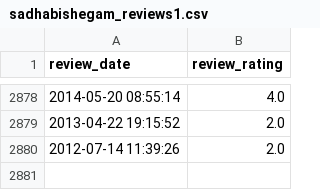
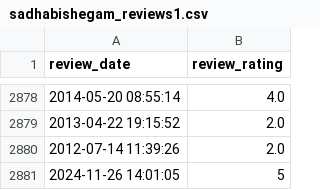
Before and after one commit to soorya-venkatesh/hotel_insights_streamlit, a CSV file: sadhabishegam_reviews1.csv, drawn as a sheet; only a part is shown, gaps mark what is left out.

Commit message:
updated logs

```diff
--- a/sadhabishegam_reviews1.csv
+++ b/sadhabishegam_reviews1.csv
@@ -2880 +2880,2 @@ review_date,review_rating
 2012-07-14 11:39:26,2.0
+2024-11-26 14:01:05,5
```
